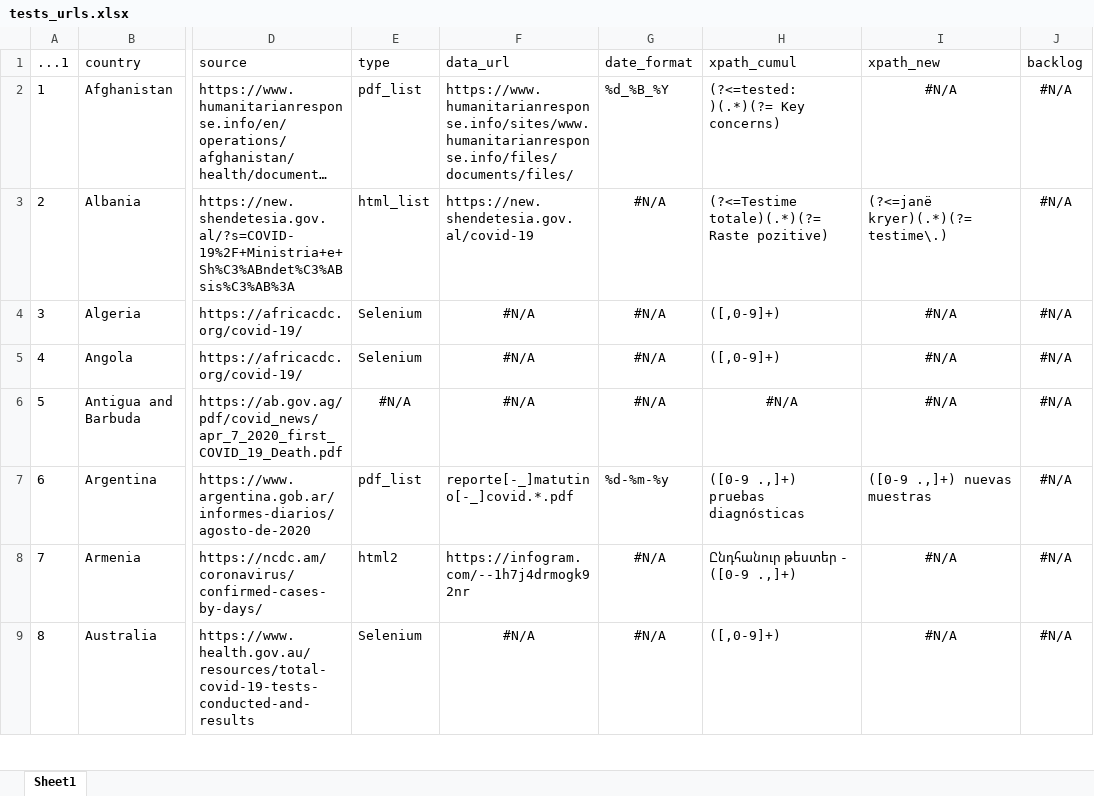
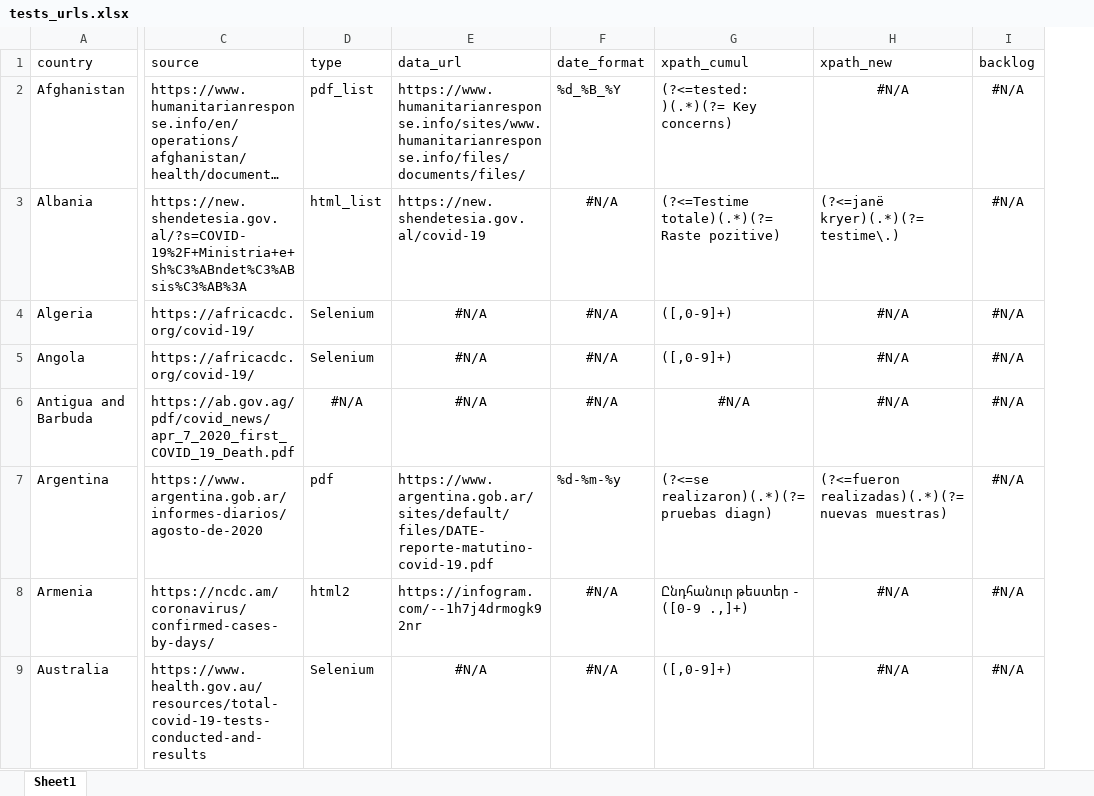
Before and after one commit to finddx/FINDCov19TrackerData, an Excel workbook: manual/tests_urls.xlsx, sheet Sheet1, drawn as a sheet; only a part is shown, gaps mark what is left out; long unchanged cells end in …; values as stored, in another font and other column widths than the file's, no borders; removed rows and columns are numbered as before the commit, all else as after; the diff names each change by its address in the sheet, - before the commit and + after, or states it on an @@ line.

Commit message:
test_urls: update Argentina

```diff
--- a/manual/tests_urls.xlsx (sheet Sheet1)
+++ b/manual/tests_urls.xlsx (sheet Sheet1)
-column A (...1), rows 2-9: 1 | 2 | 3 | 4 | 5 | 6 | 7 | 8
-D7 (type): pdf_list
+D7 (type): pdf
-E7 (data_url): reporte[-_]matutino[-_]covid.*.pdf
+E7 (data_url): https://www.argentina.gob.ar/sites/default/files/DATE-reporte-matutino-covid-19.pdf
-G7 (xpath_cumul): ([0-9 .,]+) pruebas diagnósticas
+G7 (xpath_cumul): (?<=se realizaron)(.*)(?=pruebas diagn)
-H7 (xpath_new): ([0-9 .,]+) nuevas muestras
+H7 (xpath_new): (?<=fueron realizadas)(.*)(?=nuevas muestras)
```
